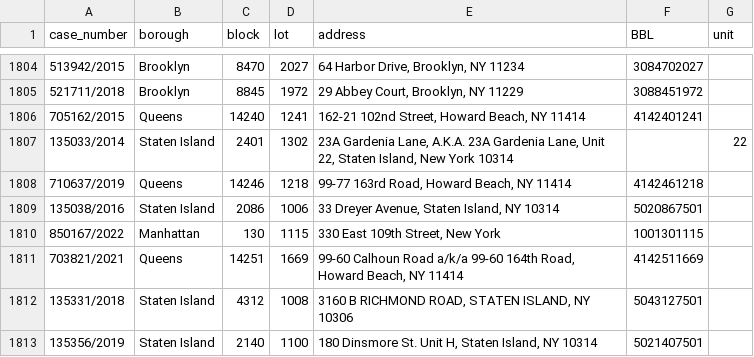
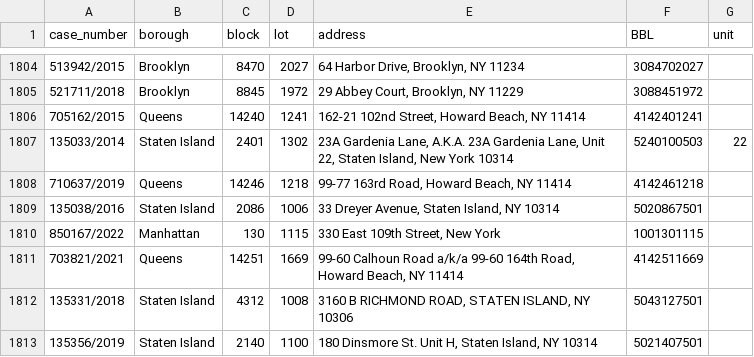
Before and after one commit to ivoytov/manhattan, a CSV file: foreclosures/lots.csv, drawn as a sheet; only a part is shown, gaps mark what is left out.

```diff
--- a/foreclosures/lots.csv
+++ b/foreclosures/lots.csv
@@ -1806,3 +1806,3 @@ case_number,borough,block,lot,address,BBL,unit
 705162/2015,Queens,14240,1241,"162-21 102nd Street, Howard Beach, NY 11414",4142401241,
-135033/2014,Staten Island,2401,1302,"23A Gardenia Lane, A.K.A. 23A Gardenia Lane, Unit 22, Staten Island, New York 10314",,22
+135033/2014,Staten Island,2401,1302,"23A Gardenia Lane, A.K.A. 23A Gardenia Lane, Unit 22, Staten Island, New York 10314",5240100503,22
 710637/2019,Queens,14246,1218,"99-77 163rd Road, Howard Beach, NY 11414",4142461218,
```
Also changed, not shown: 1 other file.
